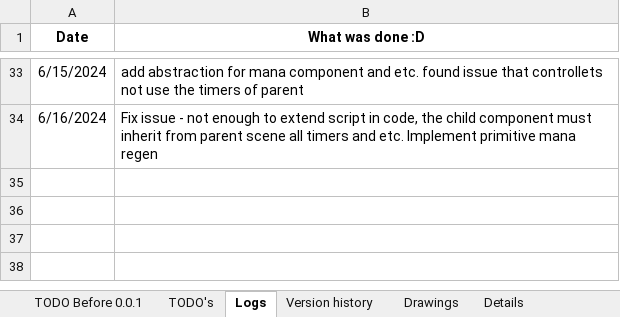
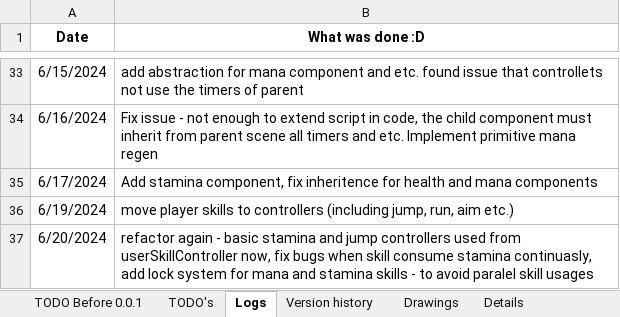
Before and after one commit to IvMov/tower-dungeon, an Excel workbook: dev_notes.xlsx, sheet Logs, drawn as a sheet; only a part is shown, gaps mark what is left out; values as stored, in another font and other column widths than the file's, no borders; the diff names each change by its address in the sheet, - before the commit and + after, or states it on an @@ line.

Commit message:
add abstract layersof compoents, refactoring, add glow, polish particles, change resolution

```diff
--- a/dev_notes.xlsx (sheet Logs)
+++ b/dev_notes.xlsx (sheet Logs)
+row 35: 6/17/2024 | Add stamina component, fix inheritence for health and mana components
+row 36: 6/19/2024 | move player skills to controllers (including jump, run, aim etc.)
+row 37: 6/20/2024 | refactor again - basic stamina and jump controllers used from userSkillController now, fix bugs when skill consume stamina continuasly, add lock system for mana and stamina skills - to avoid paralel skill usages
```
Also changed, not shown: sheet TODO Before 0.0.1, 37 other files.
